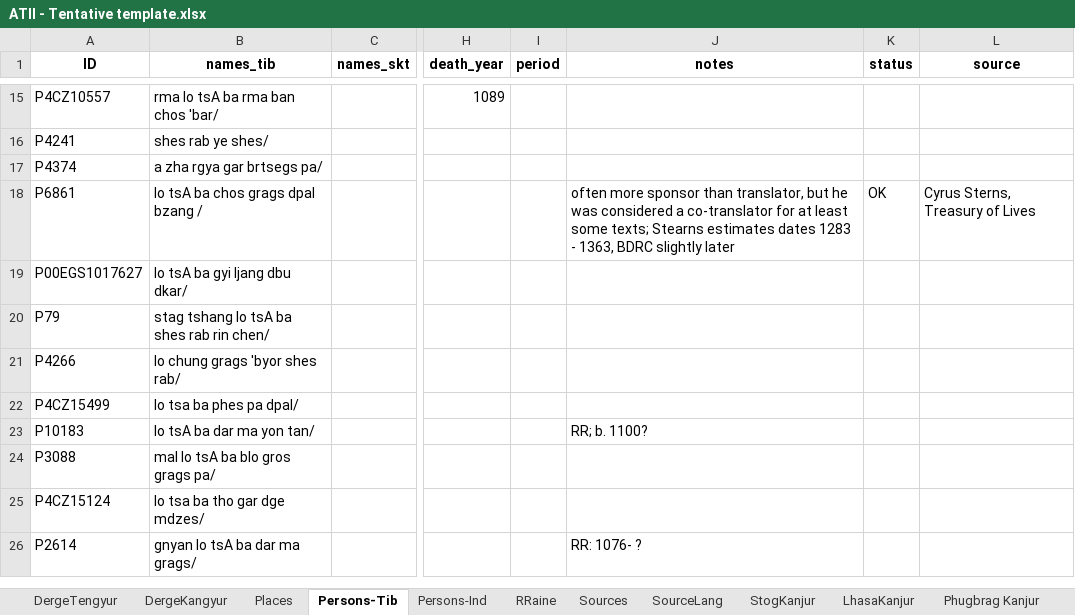
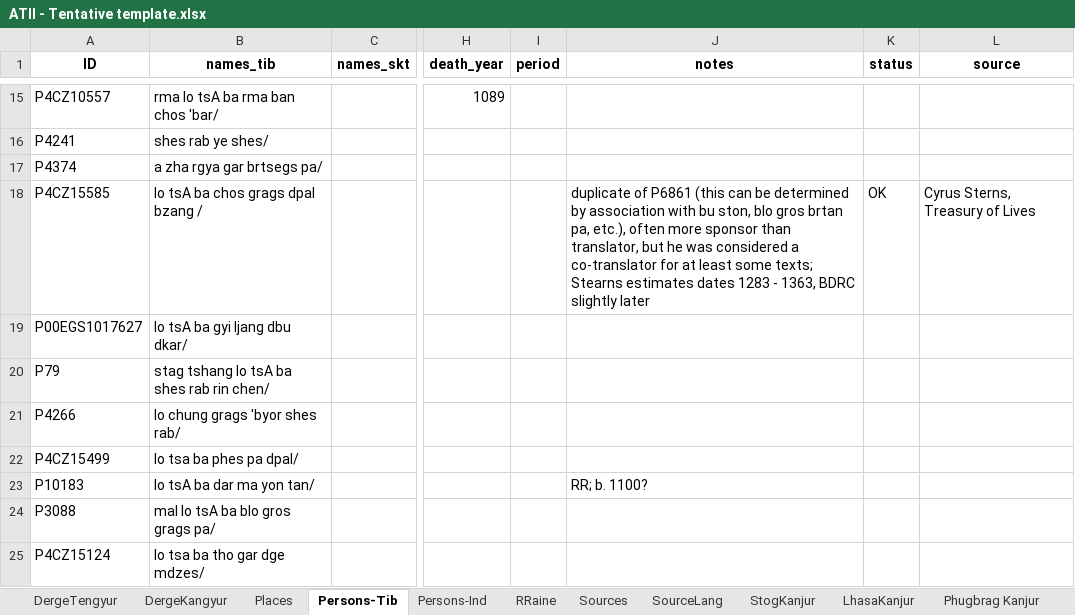
Before and after one commit to wkdewey/xml-parsing, an Excel workbook: data-export/ATII - Tentative template.xlsx, sheet Persons-Tib, drawn as a sheet; only a part is shown, gaps mark what is left out; the shorter side is filled out with more unchanged rows; values as stored, in another font and other column widths than the file's, no borders; charts and pictures not drawn; the diff names each change by its address in the sheet, - before the commit and + after, or states it on an @@ line.

```diff
--- a/data-export/ATII - Tentative template.xlsx (sheet Persons-Tib)
+++ b/data-export/ATII - Tentative template.xlsx (sheet Persons-Tib)
-A18 (ID): P6861
+A18 (ID): P4CZ15585
-J18 (notes): often more…
+J18 (notes): duplicate of P6861 (this can be determined by association with bu ston, blo gros brtan pa, etc.), often more…
```
Also changed, not shown: sheet DergeTengyur, WD_BDRC_data.xlsx, all_person_matches.xlsx, 8 other files.
